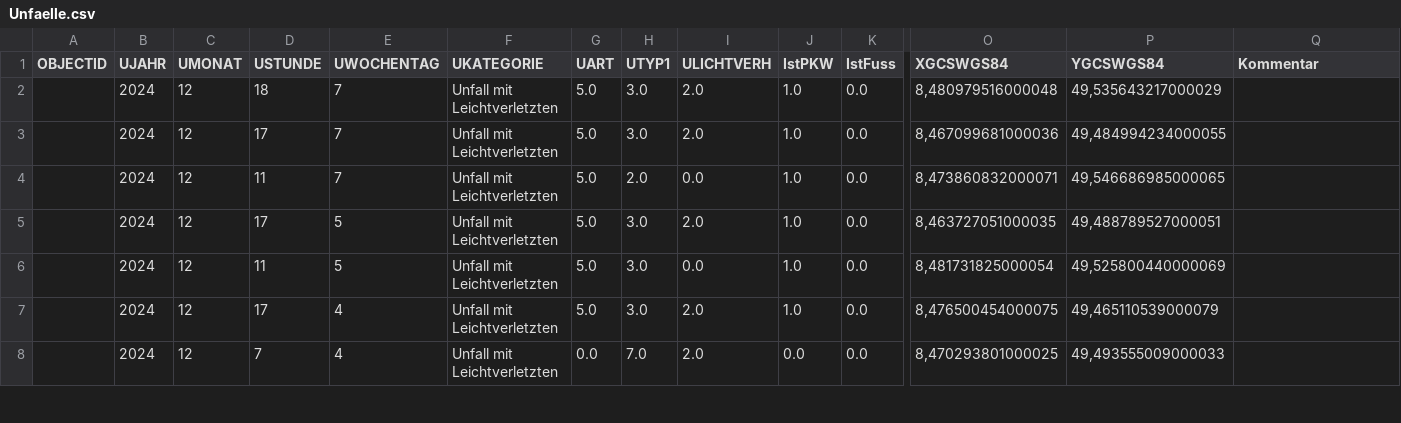
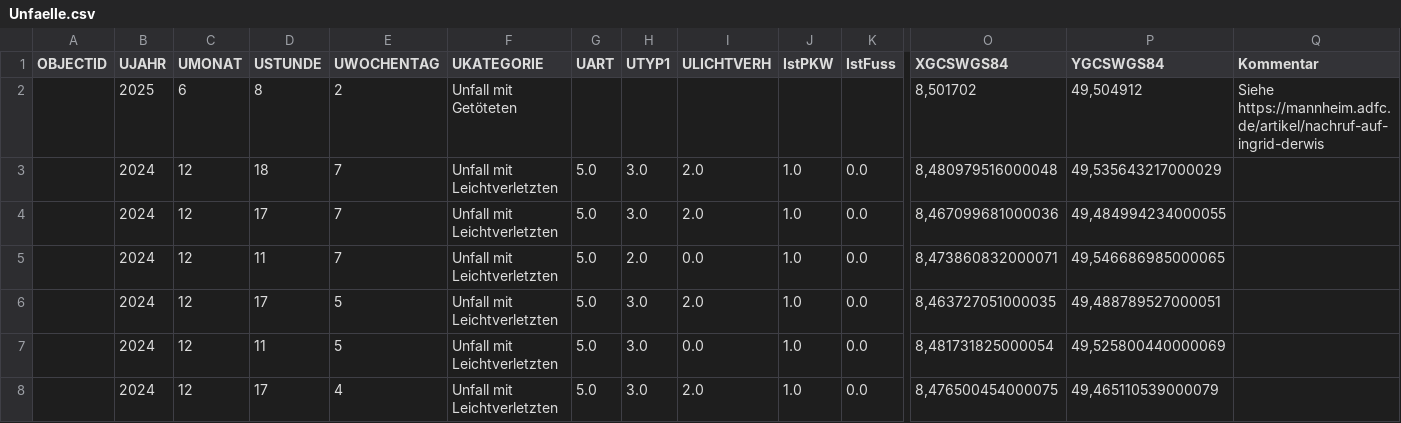
Before and after one commit to AJWarnke/adfc, a CSV file: Unfaelle.csv, drawn as a sheet; only a part is shown, gaps mark what is left out; the shorter side is filled out with more unchanged rows; rows hold the shown columns only; the diff names each change by its address in the sheet, - before the commit and + after, or states it on an @@ line.

Commit message:
Overview table deadly accidents
Added new tab with table containing all deadly accidents involving cyclists

```diff
--- a/Unfaelle.csv
+++ b/Unfaelle.csv
+row 2:  | 2025 | 6 | 8 | 2 | Unfall mit Getöteten |  |  |  |  |  | 8,501702 | 49,504912 | Siehe https://mannheim.adfc.de/artikel/nachruf-auf-ingrid-derwis
```
Also changed, not shown: 2 other files.
